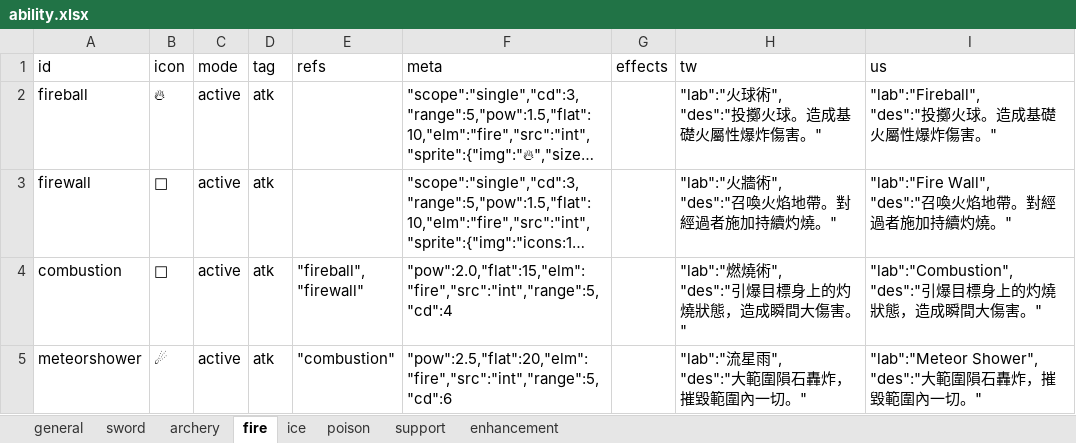
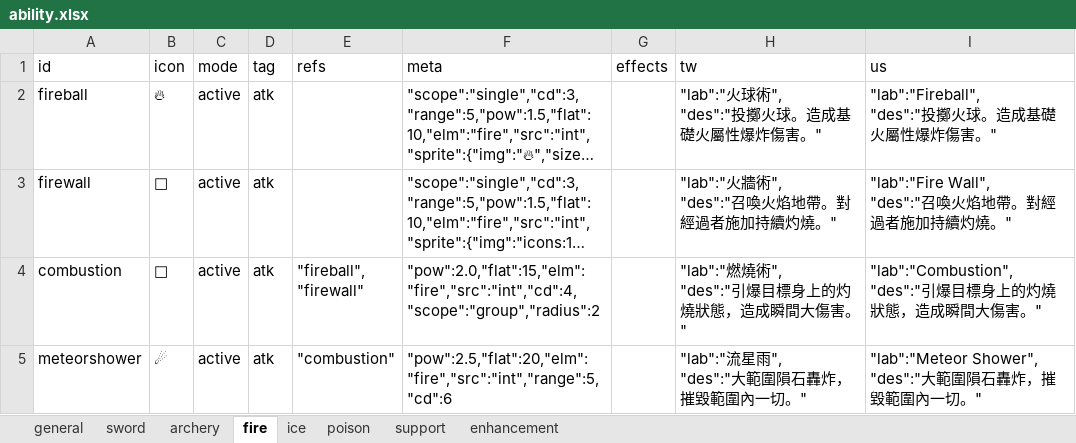
Before and after one commit to bwm0822/game_02, an Excel workbook: xls/ability.xlsx, sheet fire, drawn as a sheet; long unchanged cells end in …; values as stored, in another font and other column widths than the file's, no borders; the diff names each change by its address in the sheet, - before the commit and + after, or states it on an @@ line.

Commit message:
feat: combustion 改成 scope:group，以自己為圓心炸周圍範圍
radius:2，拿掉原本用不到的 range:5(group 技能不看施法距離)。

```diff
--- a/xls/ability.xlsx (sheet fire)
+++ b/xls/ability.xlsx (sheet fire)
-F4 (meta): "pow":2.0,"flat":15,"elm":"fire","src":"int","range":5,"cd":4
+F4 (meta): "pow":2.0,"flat":15,"elm":"fire","src":"int","cd":4,"scope":"group","radius":2
```
Also changed, not shown: 1 other file.
